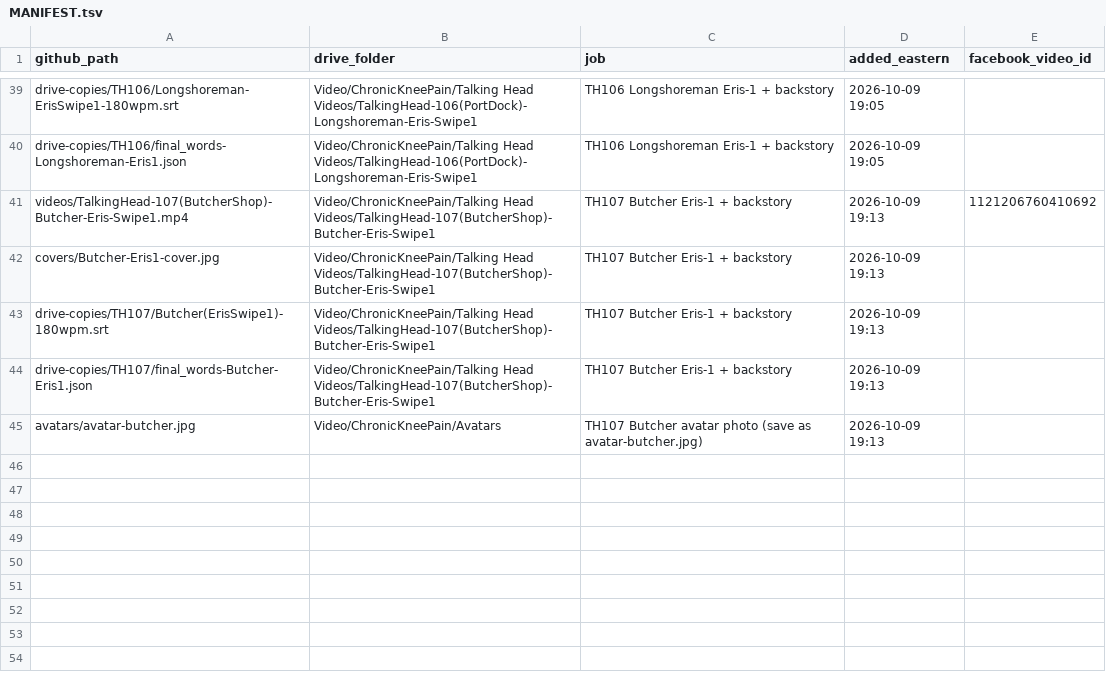
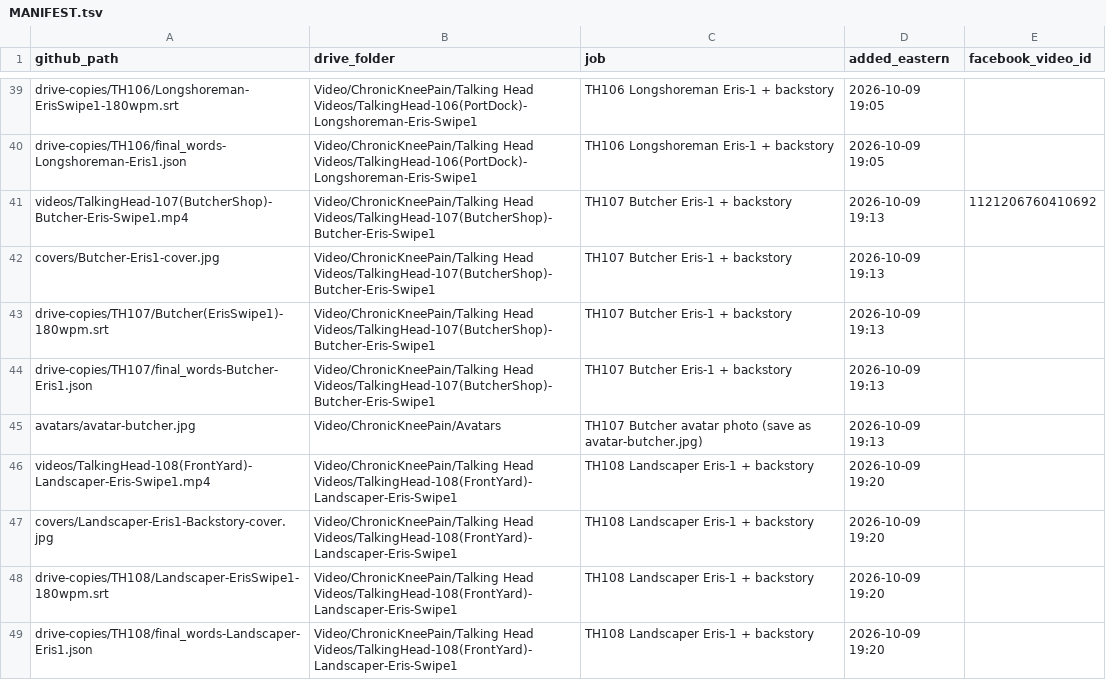
Before and after one commit to jamaljenkinspromo-cpu/kr-videos, a TSV file: MANIFEST.tsv, drawn as a sheet; only a part is shown, gaps mark what is left out.

```diff
--- a/MANIFEST.tsv
+++ b/MANIFEST.tsv
@@ -45 +45,5 @@ drive-copies/TH107/final_words-Butcher-Eris1.json	Video/ChronicKneePain/Talking
 avatars/avatar-butcher.jpg	Video/ChronicKneePain/Avatars	TH107 Butcher avatar photo (save as avatar-butcher.jpg)	2026-10-09 19:13	
+videos/TalkingHead-108(FrontYard)-Landscaper-Eris-Swipe1.mp4	Video/ChronicKneePain/Talking Head Videos/TalkingHead-108(FrontYard)-Landscaper-Eris-Swipe1	TH108 Landscaper Eris-1 + backstory	2026-10-09 19:20	
+covers/Landscaper-Eris1-Backstory-cover.jpg	Video/ChronicKneePain/Talking Head Videos/TalkingHead-108(FrontYard)-Landscaper-Eris-Swipe1	TH108 Landscaper Eris-1 + backstory	2026-10-09 19:20	
+drive-copies/TH108/Landscaper-ErisSwipe1-180wpm.srt	Video/ChronicKneePain/Talking Head Videos/TalkingHead-108(FrontYard)-Landscaper-Eris-Swipe1	TH108 Landscaper Eris-1 + backstory	2026-10-09 19:20	
+drive-copies/TH108/final_words-Landscaper-Eris1.json	Video/ChronicKneePain/Talking Head Videos/TalkingHead-108(FrontYard)-Landscaper-Eris-Swipe1	TH108 Landscaper Eris-1 + backstory	2026-10-09 19:20	
```
Also changed, not shown: 4 other files.
